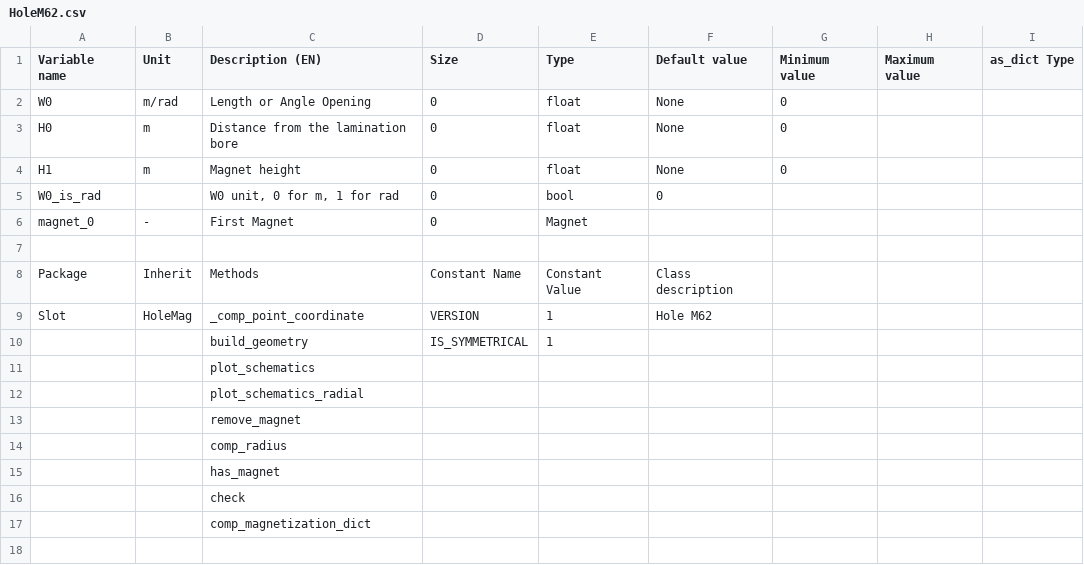
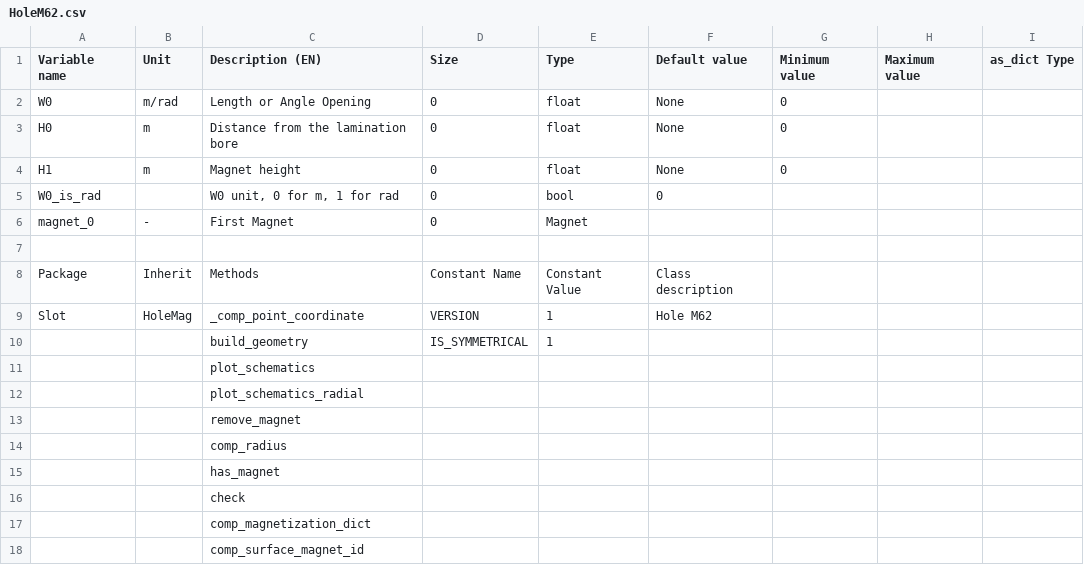
Before and after one commit to Eomys/pyleecan, a CSV file: pyleecan/Generator/ClassesRef/Slot/HoleM62.csv, drawn as a sheet.

```diff
--- a/pyleecan/Generator/ClassesRef/Slot/HoleM62.csv
+++ b/pyleecan/Generator/ClassesRef/Slot/HoleM62.csv
@@ -17 +17,2 @@ Slot,HoleMag,_comp_point_coordinate,VERSION,1,Hole M62,,,
 ,,comp_magnetization_dict,,,,,,
+,,comp_surface_magnet_id,,,,,,
```
Also changed, not shown: pyleecan/Generator/ClassesRef/Slot/HoleM63.csv, 8 other files.
